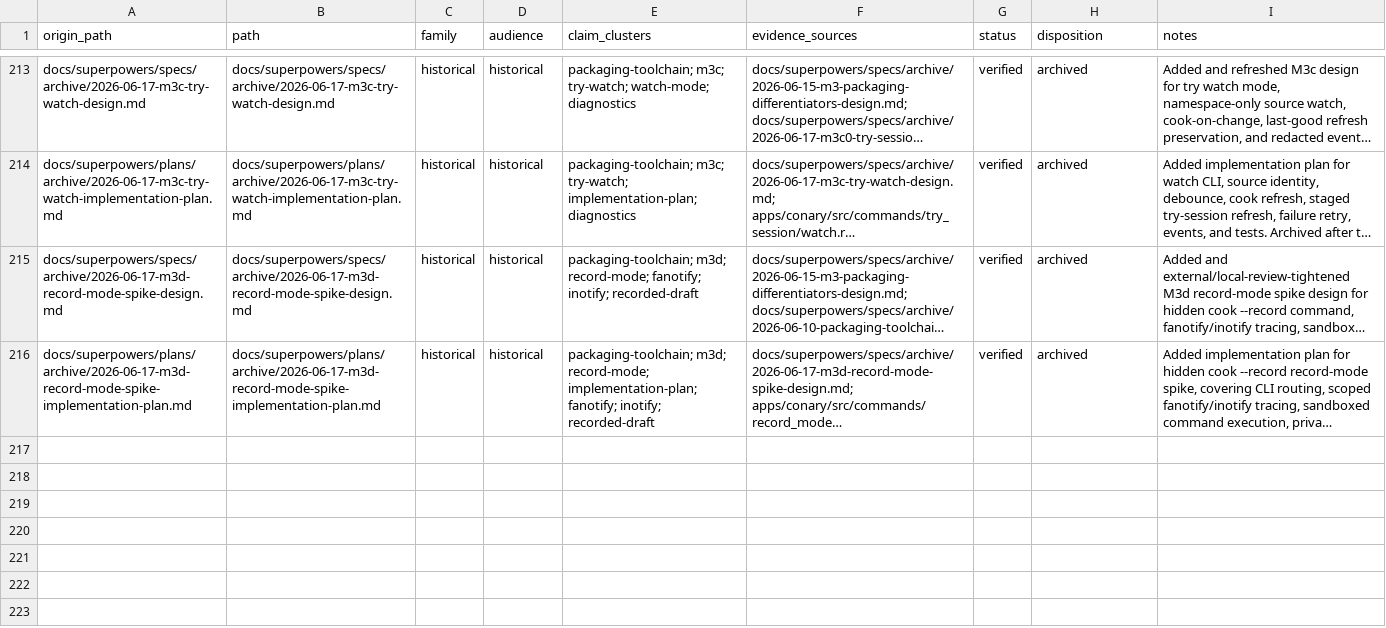
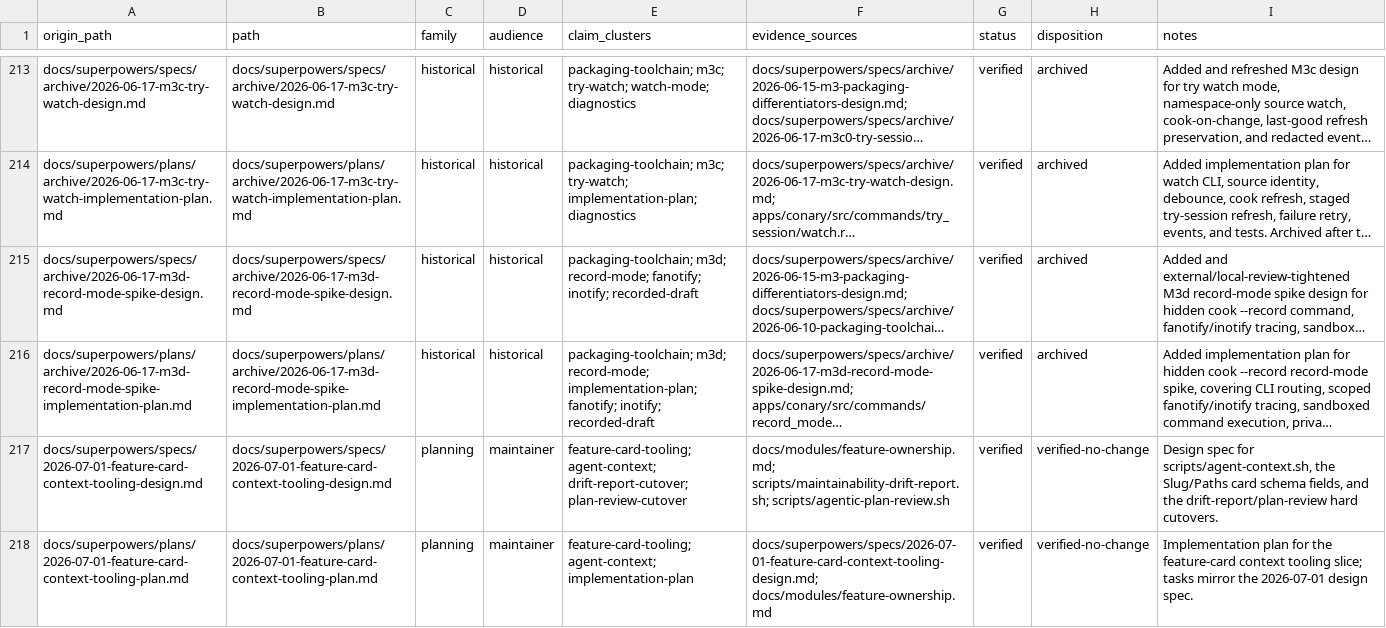
Before and after one commit to ConaryLabs/Conary, a TSV file: docs/superpowers/documentation-accuracy-audit-ledger.tsv, drawn as a sheet; only a part is shown, gaps mark what is left out; long unchanged cells end in …; the diff names each change by its address in the sheet, - before the commit and + after, or states it on an @@ line.

Commit message:
docs(superpowers): track feature-card context tooling spec and plan

```diff
--- a/docs/superpowers/documentation-accuracy-audit-ledger.tsv
+++ b/docs/superpowers/documentation-accuracy-audit-ledger.tsv
+row 217: docs/superpowers/specs/2026-07-01-feature-card-context-tooling-design.md | docs/superpowers/specs/2026-07-01-feature-card-context-tooling-design.md | planning | maintainer | feature-card-tooling; agent-context; drift-report-cutover; plan-review-cutover | docs/modules/feature-ownership.md; scripts/maintainability-drift-report.sh; scripts/agentic-plan-review.sh | verified | verified-no-change | Design spec for scripts/agent-context.sh, the Slug/Paths card schema fields, and the drift-report/plan-review hard cutovers.
+row 218: docs/superpowers/plans/2026-07-01-feature-card-context-tooling-plan.md | docs/superpowers/plans/2026-07-01-feature-card-context-tooling-plan.md | planning | maintainer | feature-card-tooling; agent-context; implementation-plan | docs/superpowers/specs/2026-07-01-feature-card-context-tooling-design.md; docs/modules/feature-ownership.md | verified | verified-no-change | Implementation plan for the feature-card context tooling slice; tasks mirror the 2026-07-01 design spec.
```
Also changed, not shown: docs/superpowers/documentation-accuracy-audit-inventory.tsv, 2 other files.
